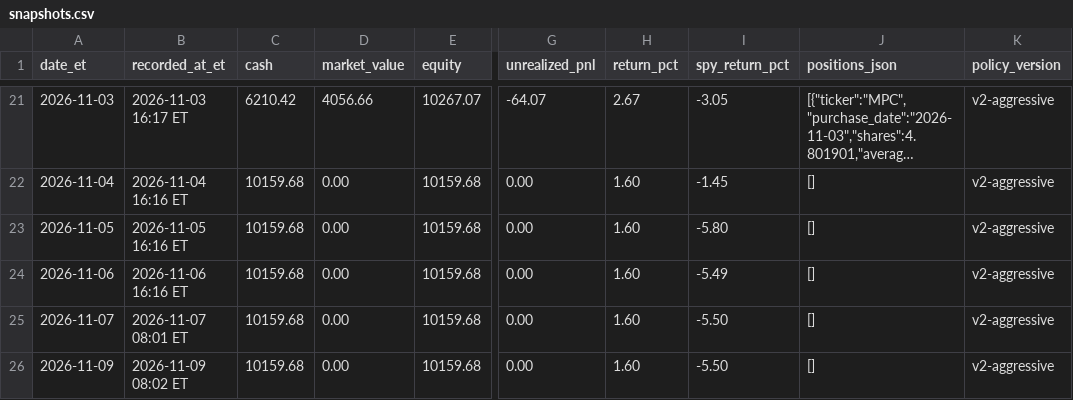
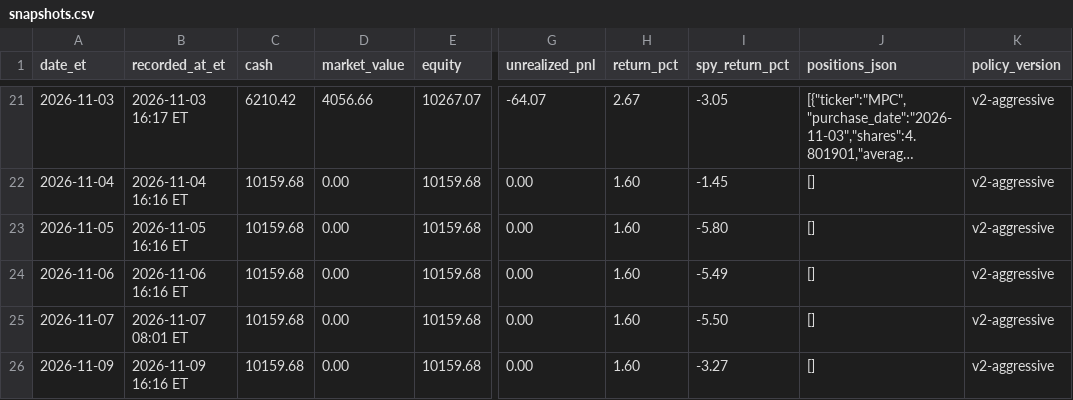
Before and after one commit to davidm00/discord-finance-bot, a CSV file: data/paper_portfolio/forward/snapshots.csv, drawn as a sheet; only a part is shown, gaps mark what is left out; long unchanged cells end in …; the diff names each change by its address in the sheet, - before the commit and + after, or states it on an @@ line.

```diff
--- a/data/paper_portfolio/forward/snapshots.csv
+++ b/data/paper_portfolio/forward/snapshots.csv
-B26 (recorded_at_et): 2026-11-09 08:02 ET
+B26 (recorded_at_et): 2026-11-09 16:16 ET
-I26 (spy_return_pct): -5.50
+I26 (spy_return_pct): -3.27
```
Also changed, not shown: data/claude_usage.csv, data/paper_portfolio/forward/orders.csv, 3 other files.
